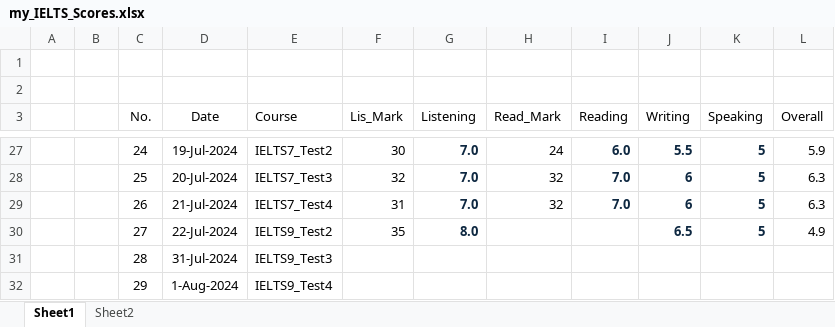
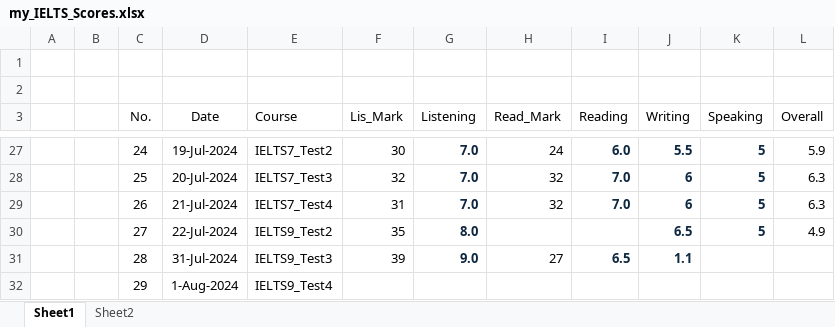
Before and after one commit to nayzinminlwin/IELTS_Practice_Repo, an Excel workbook: my_IELTS_Scores.xlsx, sheet Sheet1, drawn as a sheet; only a part is shown, gaps mark what is left out; values as stored, in another font and other column widths than the file's, no borders; table styles not drawn; the diff names each change by its address in the sheet, - before the commit and + after, or states it on an @@ line.

```diff
--- a/my_IELTS_Scores.xlsx (sheet Sheet1)
+++ b/my_IELTS_Scores.xlsx (sheet Sheet1)
-F31 (Lis_Mark): (empty)
+F31 (Lis_Mark): 39
-G31 (Listening): (empty)
+G31 (Listening): 9.0
-H31 (Read_Mark): (empty)
+H31 (Read_Mark): 27
-I31 (Reading): (empty)
+I31 (Reading): 6.5
-J31 (Writing): (empty)
+J31 (Writing): 1.1
```
Also changed, not shown: myMisspelledWords.xlsx, 2 other files.
